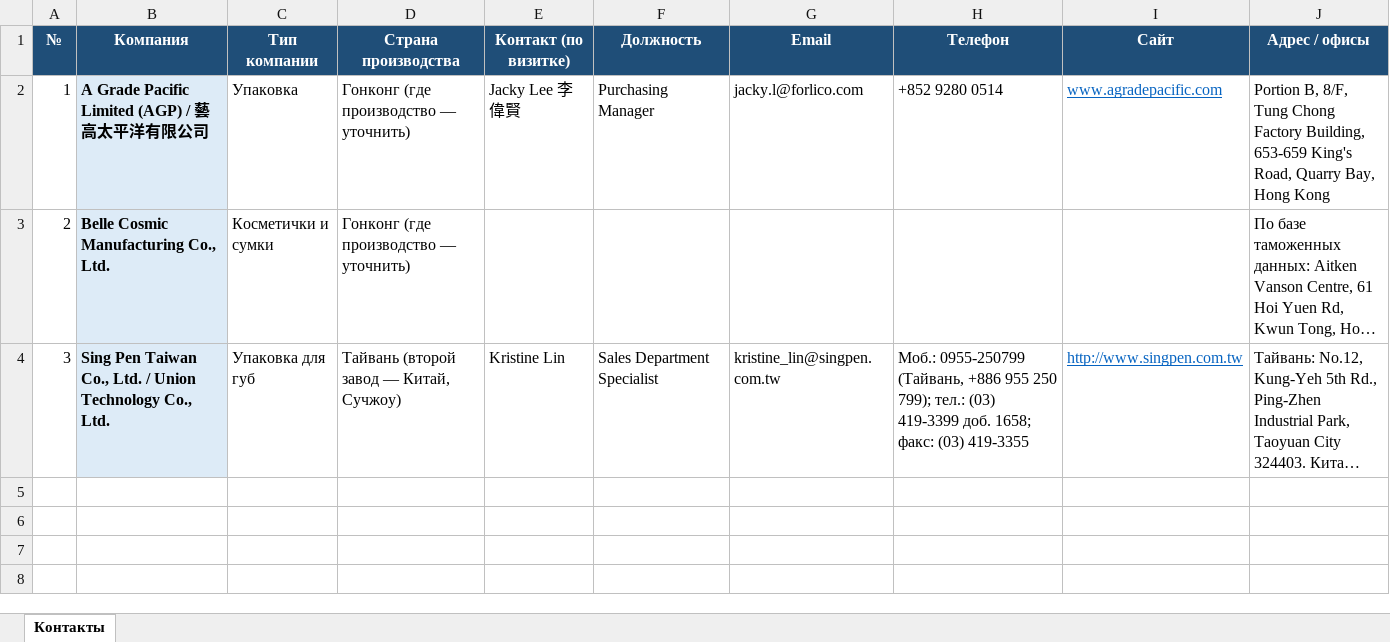
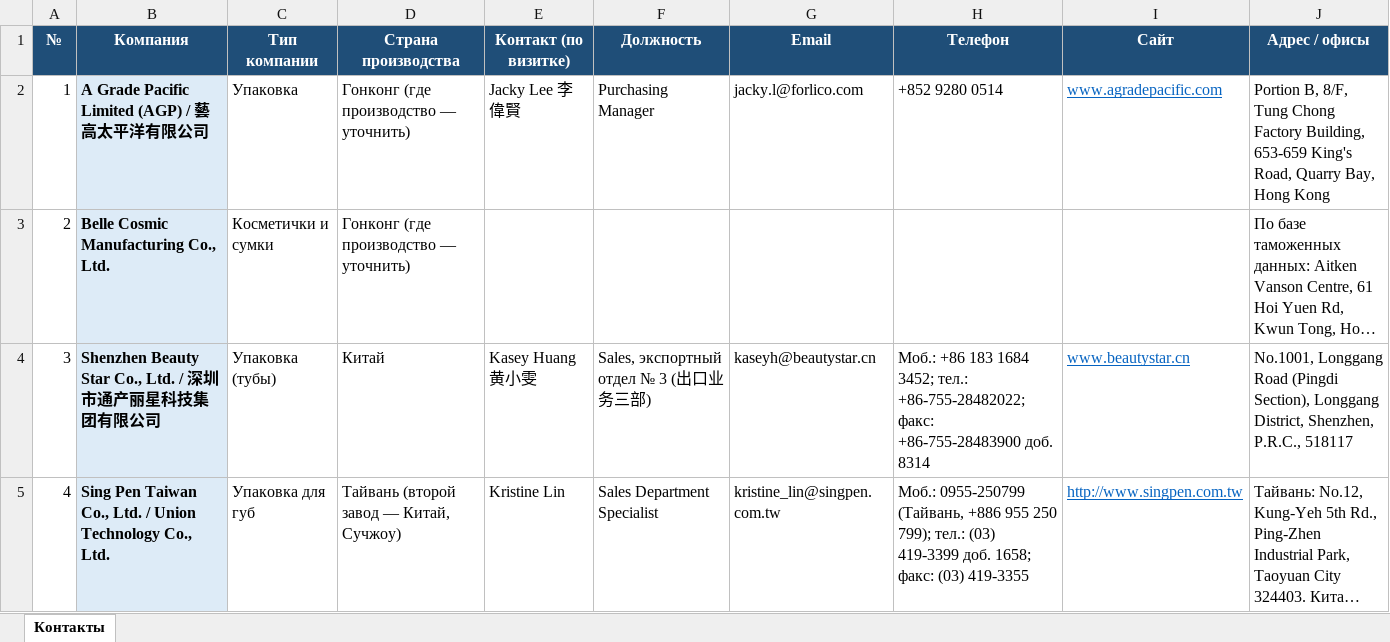
Before and after one commit to alimovpr/Claude, an Excel workbook: cosmopack-hk/contacts.xlsx, sheet Контакты, drawn as a sheet; long unchanged cells end in …; values as stored, in another font and other column widths than the file's, no borders; addresses are those after the commit; the diff names each change by its address in the sheet, - before the commit and + after, or states it on an @@ line.

```diff
--- a/cosmopack-hk/contacts.xlsx (sheet Контакты)
+++ b/cosmopack-hk/contacts.xlsx (sheet Контакты)
+row 4: 3 | Shenzhen Beauty Star Co., Ltd. / 深圳市通产丽星科技集团有限公司 | Упаковка (тубы) | Китай | Kasey Huang 黄小雯 | Sales, экспортный отдел № 3 (出口业务三部) | kaseyh@beautystar.cn | Моб.: +86 183 1684 3452; тел.: +86-755-28482022; факс: +86-755-28483900 доб. 8314 | www.beautystar.cn | No.1001, Longgang Road (Pingdi Section), Longgang District, Shenzhen, P.R.C., 518117
-A5 (№): 3
+A5 (№): 4
```
Also changed, not shown: 4 other files.
